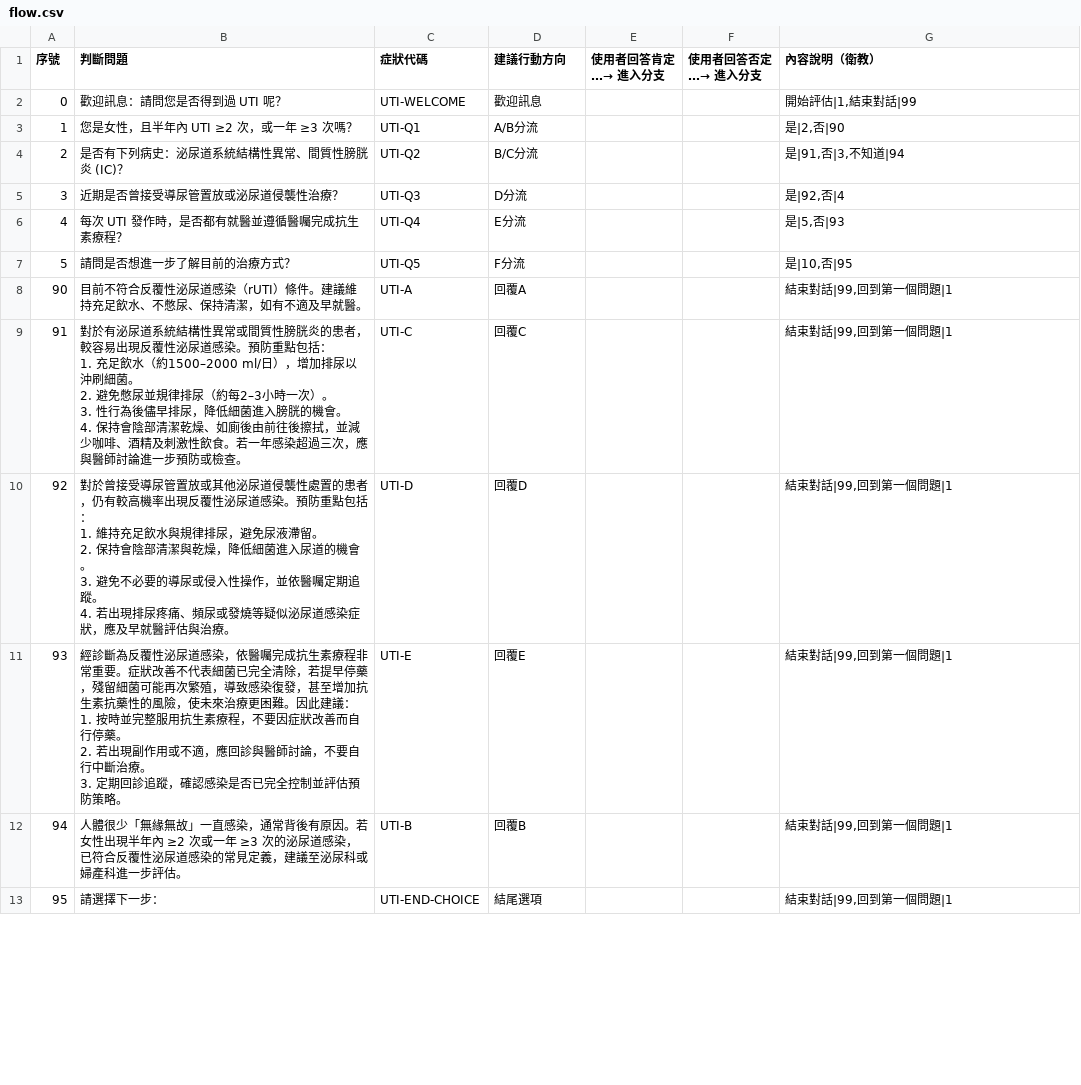
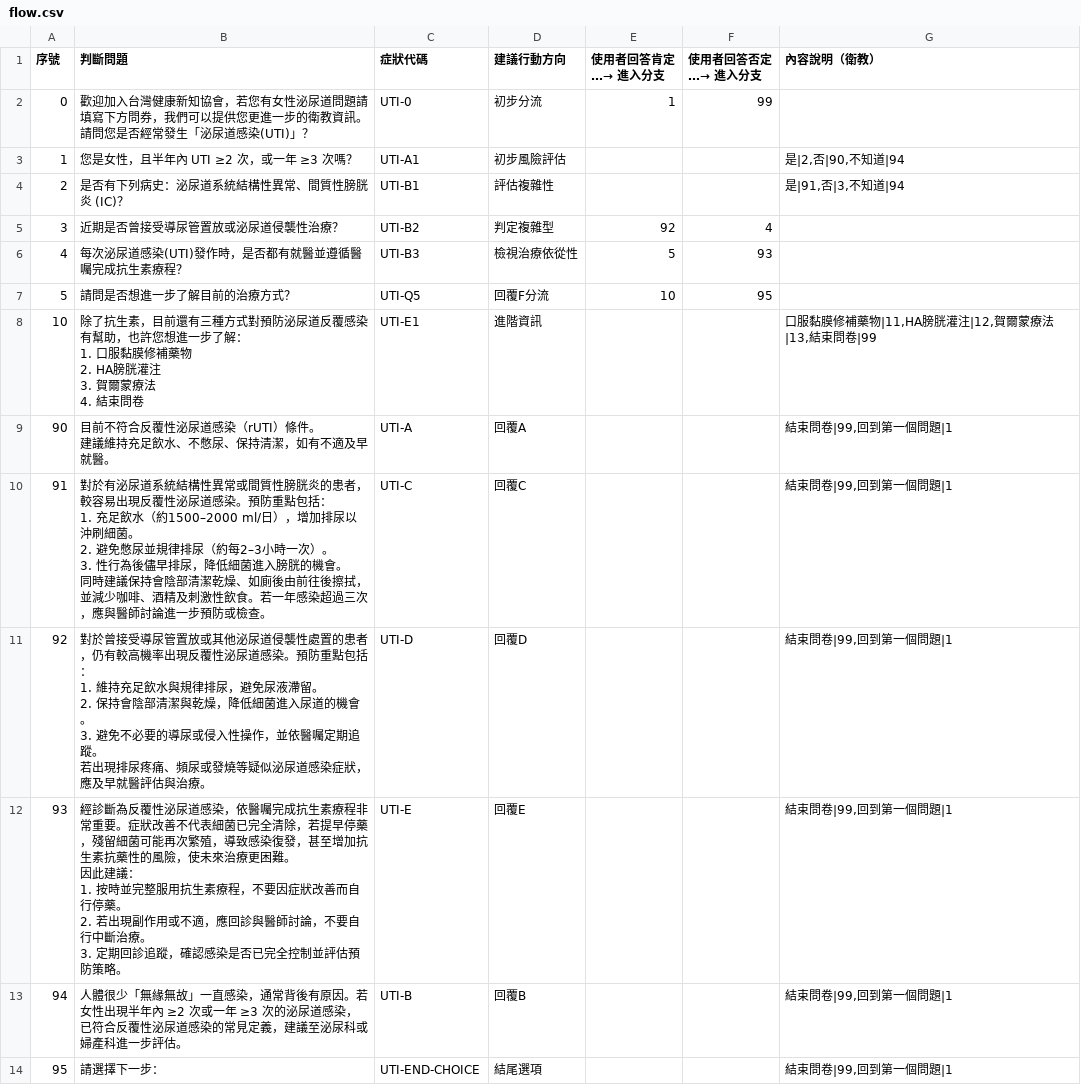
Before and after one commit to zeus-ordo/line-medical-bot, a CSV file: data/flow.csv, drawn as a sheet; only a part is shown; the diff covers the shown part only.

```diff
--- a/data/flow.csv
+++ b/data/flow.csv
@@ -1,24 +1,32 @@
 序號,判斷問題,症狀代碼,建議行動方向,使用者回答肯定…→ 進入分支,使用者回答否定…→ 進入分支,內容說明（衛教）
-0,歡迎訊息：請問您是否得到過 UTI 呢？,UTI-WELCOME,歡迎訊息,,,"開始評估|1,結束對話|99"
-1,您是女性，且半年內 UTI ≥2 次，或一年 ≥3 次嗎？,UTI-Q1,A/B分流,,,"是|2,否|90"
-2,是否有下列病史：泌尿道系統結構性異常、間質性膀胱炎 (IC)？,UTI-Q2,B/C分流,,,"是|91,否|3,不知道|94"
-3,近期是否曾接受導尿管置放或泌尿道侵襲性治療？,UTI-Q3,D分流,,,"是|92,否|4"
-4,每次 UTI 發作時，是否都有就醫並遵循醫囑完成抗生素療程？,UTI-Q4,E分流,,,"是|5,否|93"
-5,請問是否想進一步了解目前的治療方式？,UTI-Q5,F分流,,,"是|10,否|95"
-90,目前不符合反覆性泌尿道感染（rUTI）條件。建議維持充足飲水、不憋尿、保持清潔，如有不適及早就醫。,UTI-A,回覆A,,,"結束對話|99,回到第一個問題|1"
-91,"對於有泌尿道系統結構性異常或間質性膀胱炎的患者，較容易出現反覆性泌尿道感染。預防重點包括：
-1. 充足飲水（約1500–2000 ml/日），增加排尿以沖刷細菌。
-2. 避免憋尿並規律排尿（約每2–3小時一次）。
-3. 性行為後儘早排尿，降低細菌進入膀胱的機會。
-4. 保持會陰部清潔乾燥、如廁後由前往後擦拭，並減少咖啡、酒精及刺激性飲食。若一年感染超過三次，應與醫師討論進一步預防或檢查。",UTI-C,回覆C,,,"結束對話|99,回到第一個問題|1"
-92,"對於曾接受導尿管置放或其他泌尿道侵襲性處置的患者，仍有較高機率出現反覆性泌尿道感染。預防重點包括：
-1. 維持充足飲水與規律排尿，避免尿液滯留。
-2. 保持會陰部清潔與乾燥，降低細菌進入尿道的機會。
-3. 避免不必要的導尿或侵入性操作，並依醫囑定期追蹤。
-4. 若出現排尿疼痛、頻尿或發燒等疑似泌尿道感染症狀，應及早就醫評估與治療。",UTI-D,回覆D,,,"結束對話|99,回到第一個問題|1"
-93,"經診斷為反覆性泌尿道感染，依醫囑完成抗生素療程非常重要。症狀改善不代表細菌已完全清除，若提早停藥，殘留細菌可能再次繁殖，導致感染復發，甚至增加抗生素抗藥性的風險，使未來治療更困難。因此建議：
-1. 按時並完整服用抗生素療程，不要因症狀改善而自行停藥。
-2. 若出現副作用或不適，應回診與醫師討論，不要自行中斷治療。
-3. 定期回診追蹤，確認感染是否已完全控制並評估預防策略。",UTI-E,回覆E,,,"結束對話|99,回到第一個問題|1"
-94,人體很少「無緣無故」一直感染，通常背後有原因。若女性出現半年內 ≥2 次或一年 ≥3 次的泌尿道感染，已符合反覆性泌尿道感染的常見定義，建議至泌尿科或婦產科進一步評估。,UTI-B,回覆B,,,"結束對話|99,回到第一個問題|1"
-95,請選擇下一步：,UTI-END-CHOICE,結尾選項,,,"結束對話|99,回到第一個問題|1"
+0,"歡迎加入台灣健康新知協會，若您有女性泌尿道問題請填寫下方問券，我們可以提供您更進一步的衛教資訊。
+請問您是否經常發生「泌尿道感染(UTI)」？",UTI-0,初步分流,1,99,
+1,您是女性，且半年內 UTI ≥2 次，或一年 ≥3 次嗎？,UTI-A1,初步風險評估,,,"是|2,否|90,不知道|94"
+2,是否有下列病史：泌尿道系統結構性異常、間質性膀胱炎 (IC)？,UTI-B1,評估複雜性,,,"是|91,否|3,不知道|94"
+3,近期是否曾接受導尿管置放或泌尿道侵襲性治療？,UTI-B2,判定複雜型,92,4,
+4,每次泌尿道感染(UTI)發作時，是否都有就醫並遵循醫囑完成抗生素療程？,UTI-B3,檢視治療依從性,5,93,
+5,請問是否想進一步了解目前的治療方式？,UTI-Q5,回覆F分流,10,95,
+10,"除了抗生素，目前還有三種方式對預防泌尿道反覆感染有幫助，也許您想進一步了解：
+1. 口服黏膜修補藥物
+2. HA膀胱灌注
+3. 賀爾蒙療法
+4. 結束問卷",UTI-E1,進階資訊,,,"口服黏膜修補藥物|11,HA膀胱灌注|12,賀爾蒙療法|13,結束問卷|99"
+90,"目前不符合反覆性泌尿道感染（rUTI）條件。
+建議維持充足飲水、不憋尿、保持清潔，如有不適及早就醫。",UTI-A,回覆A,,,"結束問卷|99,回到第一個問題|1"
+91,"對於有泌尿道系統結構性異常或間質性膀胱炎的患者，較容易出現反覆性泌尿道感染。預防重點包括：
+1. 充足飲水（約1500–2000 ml/日），增加排尿以沖刷細菌。
+2. 避免憋尿並規律排尿（約每2–3小時一次）。
+3. 性行為後儘早排尿，降低細菌進入膀胱的機會。
+同時建議保持會陰部清潔乾燥、如廁後由前往後擦拭，並減少咖啡、酒精及刺激性飲食。若一年感染超過三次，應與醫師討論進一步預防或檢查。",UTI-C,回覆C,,,"結束問卷|99,回到第一個問題|1"
+92,"對於曾接受導尿管置放或其他泌尿道侵襲性處置的患者，仍有較高機率出現反覆性泌尿道感染。預防重點包括：
+1. 維持充足飲水與規律排尿，避免尿液滯留。
+2. 保持會陰部清潔與乾燥，降低細菌進入尿道的機會。
+3. 避免不必要的導尿或侵入性操作，並依醫囑定期追蹤。
+若出現排尿疼痛、頻尿或發燒等疑似泌尿道感染症狀，應及早就醫評估與治療。",UTI-D,回覆D,,,"結束問卷|99,回到第一個問題|1"
+93,"經診斷為反覆性泌尿道感染，依醫囑完成抗生素療程非常重要。症狀改善不代表細菌已完全清除，若提早停藥，殘留細菌可能再次繁殖，導致感染復發，甚至增加抗生素抗藥性的風險，使未來治療更困難。
+因此建議：
+1. 按時並完整服用抗生素療程，不要因症狀改善而自行停藥。
+2. 若出現副作用或不適，應回診與醫師討論，不要自行中斷治療。
+3. 定期回診追蹤，確認感染是否已完全控制並評估預防策略。",UTI-E,回覆E,,,"結束問卷|99,回到第一個問題|1"
+94,人體很少「無緣無故」一直感染，通常背後有原因。若女性出現半年內 ≥2 次或一年 ≥3 次的泌尿道感染，已符合反覆性泌尿道感染的常見定義，建議至泌尿科或婦產科進一步評估。,UTI-B,回覆B,,,"結束問卷|99,回到第一個問題|1"
+95,請選擇下一步：,UTI-END-CHOICE,結尾選項,,,"結束問卷|99,回到第一個問題|1"
```
Also changed, not shown: 1 removed row and 6 edited cells elsewhere in this file, 2 other files.
